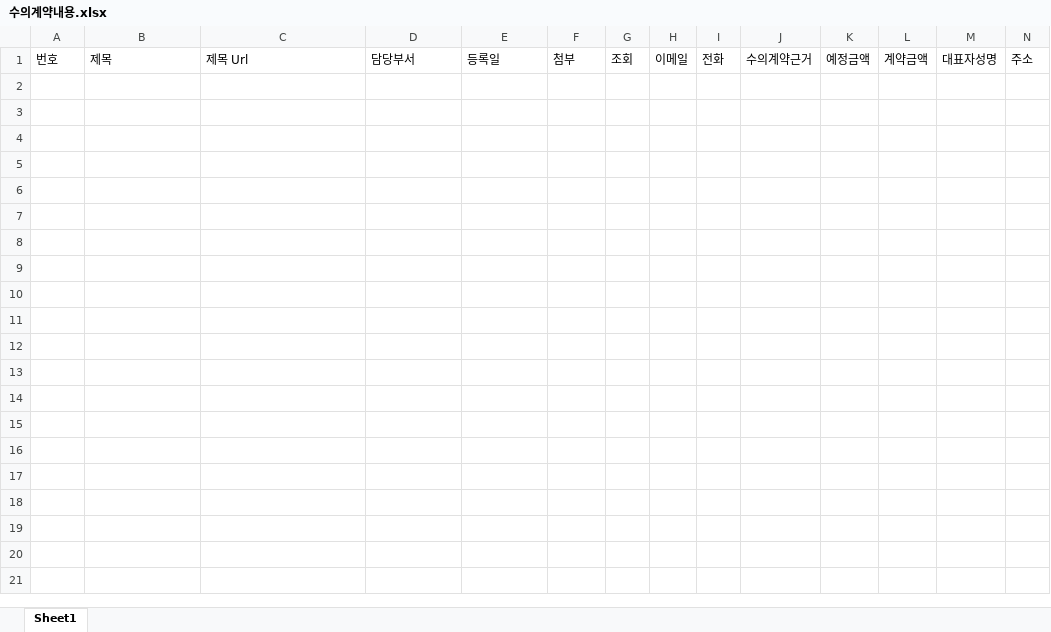
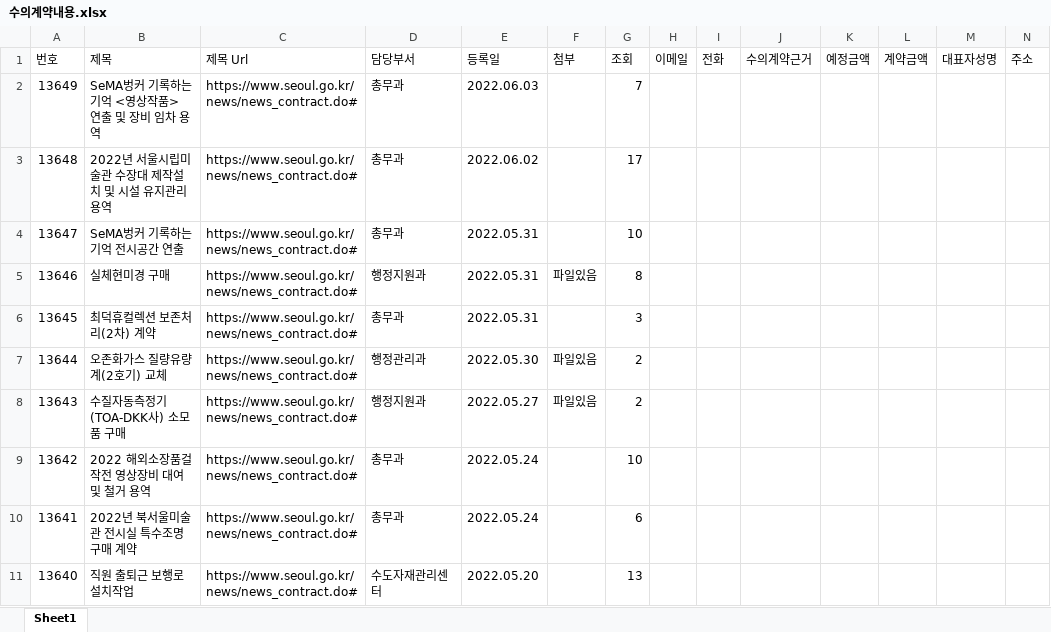
Before and after one commit to javaos74/challenge_0602, an Excel workbook: 수의계약내용.xlsx, sheet Sheet1, drawn as a sheet; only a part is shown; values as stored, in another font and other column widths than the file's, no borders; rows hold the shown columns only; the diff names each change by its address in the sheet, - before the commit and + after, or states it on an @@ line.

```diff
--- a/수의계약내용.xlsx (sheet Sheet1)
+++ b/수의계약내용.xlsx (sheet Sheet1)
+row 2: 13649 | SeMA벙커 기록하는 기억 <영상작품> 연출 및 장비 임차 용역 | https://www.seoul.go.kr/news/news_contract.do# | 총무과 | 2022.06.03 |  | 7
+row 3: 13648 | 2022년 서울시립미술관 수장대 제작설치 및 시설 유지관리 용역 | https://www.seoul.go.kr/news/news_contract.do# | 총무과 | 2022.06.02 |  | 17
+row 4: 13647 | SeMA벙커 기록하는 기억 전시공간 연출 | https://www.seoul.go.kr/news/news_contract.do# | 총무과 | 2022.05.31 |  | 10
+row 5: 13646 | 실체현미경 구매 | https://www.seoul.go.kr/news/news_contract.do# | 행정지원과 | 2022.05.31 | 파일있음 | 8
+row 6: 13645 | 최덕휴컬렉션 보존처리(2차) 계약 | https://www.seoul.go.kr/news/news_contract.do# | 총무과 | 2022.05.31 |  | 3
+row 7: 13644 | 오존화가스 질량유량계(2호기) 교체 | https://www.seoul.go.kr/news/news_contract.do# | 행정관리과 | 2022.05.30 | 파일있음 | 2
+row 8: 13643 | 수질자동측정기(TOA-DKK사) 소모품 구매 | https://www.seoul.go.kr/news/news_contract.do# | 행정지원과 | 2022.05.27 | 파일있음 | 2
+row 9: 13642 | 2022 해외소장품걸작전 영상장비 대여 및 철거 용역 | https://www.seoul.go.kr/news/news_contract.do# | 총무과 | 2022.05.24 |  | 10
+row 10: 13641 | 2022년 북서울미술관 전시실 특수조명 구매 계약 | https://www.seoul.go.kr/news/news_contract.do# | 총무과 | 2022.05.24 |  | 6
+row 11: 13640 | 직원 출퇴근 보행로 설치작업 | https://www.seoul.go.kr/news/news_contract.do# | 수도자재관리센터 | 2022.05.20 |  | 13
```
Also changed, not shown: 2 other files.
